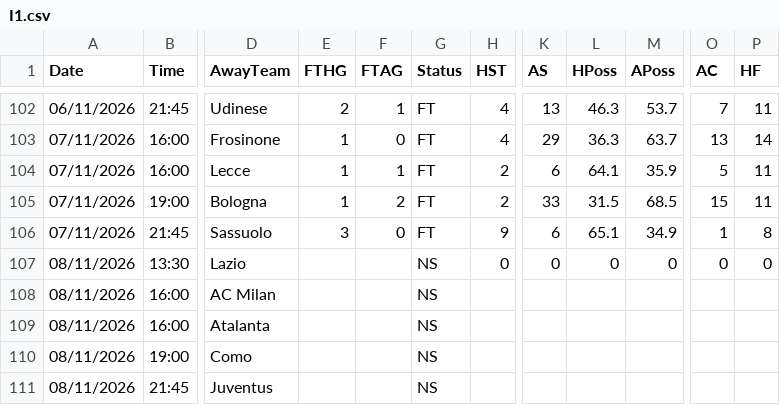
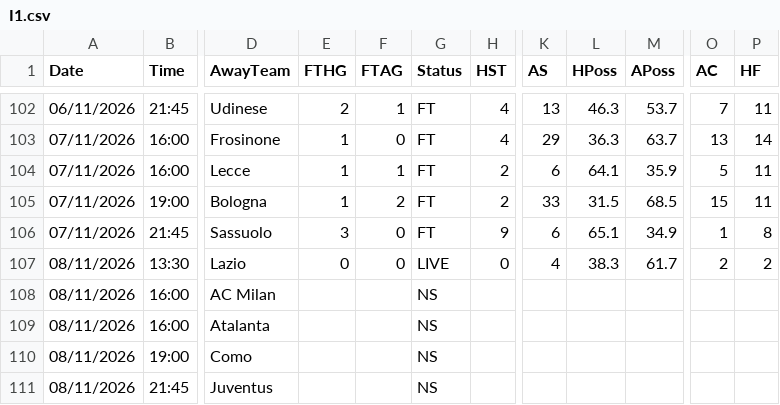
Before and after one commit to yorsbedoya-ui/pizarra-de-pronosticos, a CSV file: data/live/I1.csv, drawn as a sheet; only a part is shown, gaps mark what is left out; the diff names each change by its address in the sheet, - before the commit and + after, or states it on an @@ line.

```diff
--- a/data/live/I1.csv
+++ b/data/live/I1.csv
-E107 (FTHG): (empty)
+E107 (FTHG): 0
-F107 (FTAG): (empty)
+F107 (FTAG): 0
-G107 (Status): NS
+G107 (Status): LIVE
-K107 (AS): 0
+K107 (AS): 4
-L107 (HPoss): 0
+L107 (HPoss): 38.3
-M107 (APoss): 0
+M107 (APoss): 61.7
-O107 (AC): 0
+O107 (AC): 2
-P107 (HF): 0
+P107 (HF): 2
```
Also changed, not shown: data/live/N1.csv, 1 other file.
